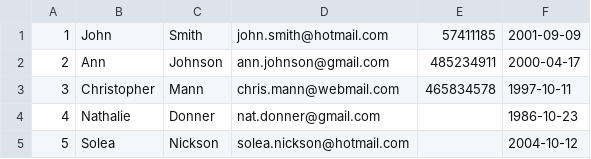
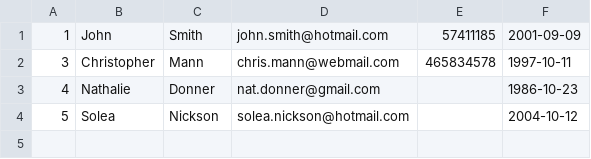
Before and after one commit to alanicolas90/2DAM, a CSV file: acceso a datos/JavaFXDataAcess/data/customers.csv, drawn as a sheet.

Commit message:
arreglos de acceso a datos hecho

```diff
--- a/acceso a datos/JavaFXDataAcess/data/customers.csv
+++ b/acceso a datos/JavaFXDataAcess/data/customers.csv
@@ -1,3 +1,2 @@
 1;John;Smith;john.smith@hotmail.com;57411185;2001-09-09
-2;Ann;Johnson;ann.johnson@gmail.com;485234911;2000-04-17
 3;Christopher;Mann;chris.mann@webmail.com;465834578;1997-10-11
```
Also changed, not shown: 11 other files.
